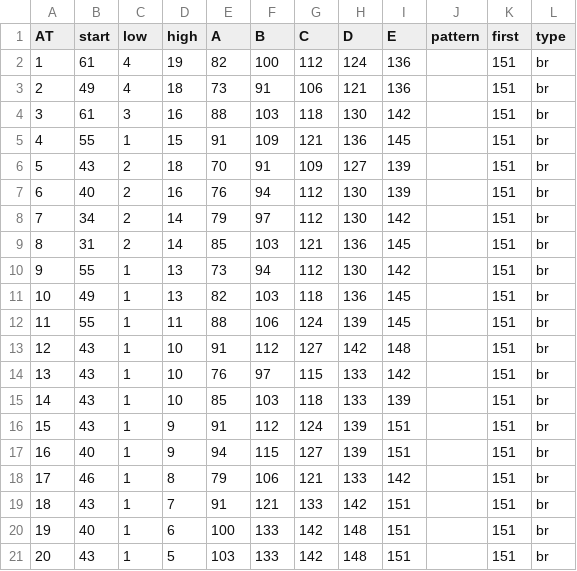
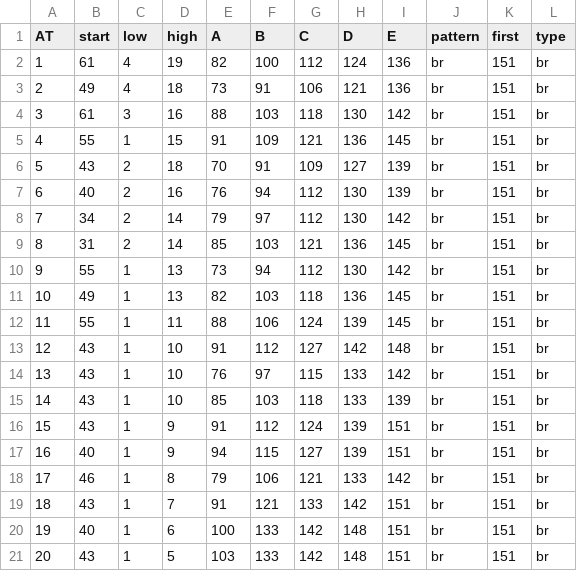
Before and after one commit to olmongol/rpg-tools, a CSV file: src/data/default/fight/attacks/Brawling.csv, drawn as a sheet.

Commit message:
added some crit tables and did small bugfixing

```diff
--- a/src/data/default/fight/attacks/Brawling.csv
+++ b/src/data/default/fight/attacks/Brawling.csv
@@ -1,21 +1,21 @@
 AT,start,low,high,A,B,C,D,E,pattern,first,type
-1,61,4,19,82,100,112,124,136,,151,br
-2,49,4,18,73,91,106,121,136,,151,br
-3,61,3,16,88,103,118,130,142,,151,br
-4,55,1,15,91,109,121,136,145,,151,br
-5,43,2,18,70,91,109,127,139,,151,br
-6,40,2,16,76,94,112,130,139,,151,br
-7,34,2,14,79,97,112,130,142,,151,br
-8,31,2,14,85,103,121,136,145,,151,br
-9,55,1,13,73,94,112,130,142,,151,br
-10,49,1,13,82,103,118,136,145,,151,br
-11,55,1,11,88,106,124,139,145,,151,br
-12,43,1,10,91,112,127,142,148,,151,br
-13,43,1,10,76,97,115,133,142,,151,br
-14,43,1,10,85,103,118,133,139,,151,br
-15,43,1,9,91,112,124,139,151,,151,br
-16,40,1,9,94,115,127,139,151,,151,br
-17,46,1,8,79,106,121,133,142,,151,br
-18,43,1,7,91,121,133,142,151,,151,br
-19,40,1,6,100,133,142,148,151,,151,br
-20,43,1,5,103,133,142,148,151,,151,br
+1,61,4,19,82,100,112,124,136,br,151,br
+2,49,4,18,73,91,106,121,136,br,151,br
+3,61,3,16,88,103,118,130,142,br,151,br
+4,55,1,15,91,109,121,136,145,br,151,br
+5,43,2,18,70,91,109,127,139,br,151,br
+6,40,2,16,76,94,112,130,139,br,151,br
+7,34,2,14,79,97,112,130,142,br,151,br
+8,31,2,14,85,103,121,136,145,br,151,br
+9,55,1,13,73,94,112,130,142,br,151,br
+10,49,1,13,82,103,118,136,145,br,151,br
+11,55,1,11,88,106,124,139,145,br,151,br
+12,43,1,10,91,112,127,142,148,br,151,br
+13,43,1,10,76,97,115,133,142,br,151,br
+14,43,1,10,85,103,118,133,139,br,151,br
+15,43,1,9,91,112,124,139,151,br,151,br
+16,40,1,9,94,115,127,139,151,br,151,br
+17,46,1,8,79,106,121,133,142,br,151,br
+18,43,1,7,91,121,133,142,151,br,151,br
+19,40,1,6,100,133,142,148,151,br,151,br
+20,43,1,5,103,133,142,148,151,br,151,br
```
Also changed, not shown: src/data/default/fight/crits/krush_crit.csv, src/data/default/fight/crits/puncture_crit.csv, 13 other files.
